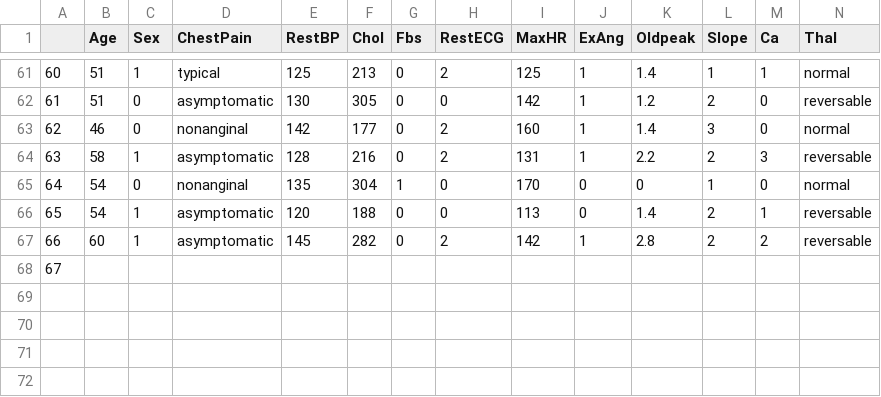
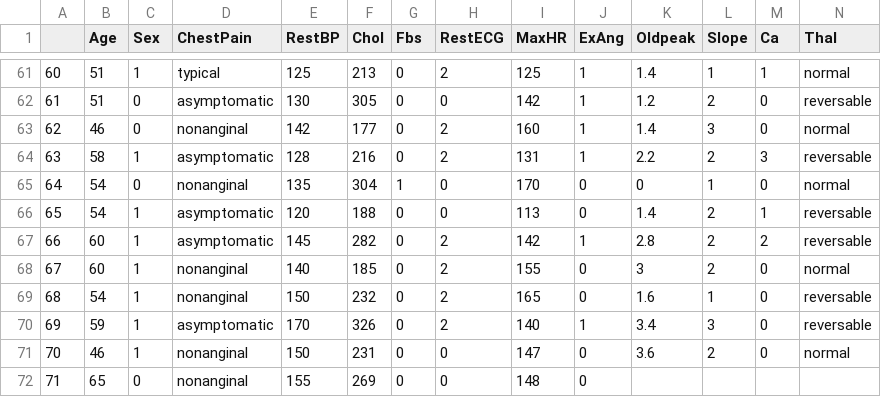
Before and after one commit to qonv/Instruments, a CSV file: data/Heart.csv, drawn as a sheet; only a part is shown, gaps mark what is left out; rows hold the shown columns only; the diff covers the shown part only; the diff names each change by its address in the sheet, - before the commit and + after, or states it on an @@ line.

Commit message:
Fix class

```diff
--- a/data/Heart.csv
+++ b/data/Heart.csv
-B68 (Age): (empty)
+B68 (Age): 60
-C68 (Sex): (empty)
+C68 (Sex): 1
-D68 (ChestPain): (empty)
+D68 (ChestPain): nonanginal
-E68 (RestBP): (empty)
+E68 (RestBP): 140
-F68 (Chol): (empty)
+F68 (Chol): 185
-G68 (Fbs): (empty)
+G68 (Fbs): 0
-H68 (RestECG): (empty)
+H68 (RestECG): 2
-I68 (MaxHR): (empty)
+I68 (MaxHR): 155
-J68 (ExAng): (empty)
+J68 (ExAng): 0
-K68 (Oldpeak): (empty)
+K68 (Oldpeak): 3
-L68 (Slope): (empty)
+L68 (Slope): 2
-M68 (Ca): (empty)
+M68 (Ca): 0
-N68 (Thal): (empty)
+N68 (Thal): normal
+row 69: 68 | 54 | 1 | nonanginal | 150 | 232 | 0 | 2 | 165 | 0 | 1.6 | 1 | 0 | reversable
+row 70: 69 | 59 | 1 | asymptomatic | 170 | 326 | 0 | 2 | 140 | 1 | 3.4 | 3 | 0 | reversable
+row 71: 70 | 46 | 1 | nonanginal | 150 | 231 | 0 | 0 | 147 | 0 | 3.6 | 2 | 0 | normal
+row 72: 71 | 65 | 0 | nonanginal | 155 | 269 | 0 | 0 | 148 | 0
```
Also changed, not shown: 1 edited cell elsewhere in this file.
